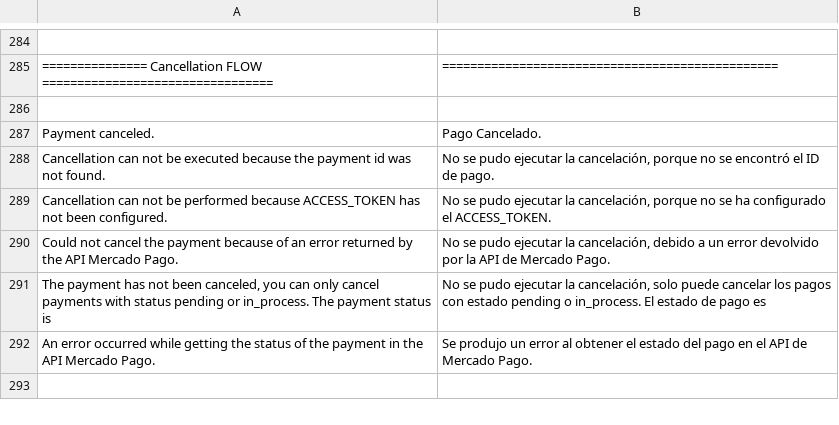
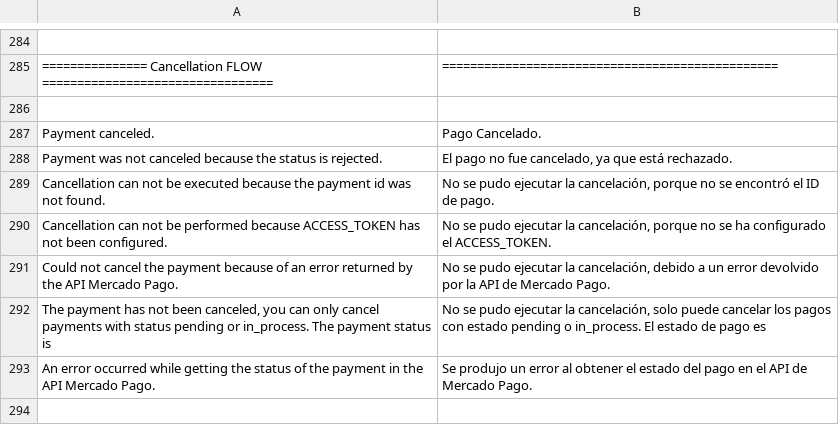
Before and after one commit to mercadopago/cart-magento2, a CSV file: src/MercadoPago/Core/i18n/es_MX.csv, drawn as a sheet; only a part is shown, gaps mark what is left out; the diff covers the shown part only.

```diff
--- a/src/MercadoPago/Core/i18n/es_MX.csv
+++ b/src/MercadoPago/Core/i18n/es_MX.csv
@@ -287,2 +287,3 @@
 "Payment canceled.", "Pago Cancelado."
+"Payment was not canceled because the status is rejected.","El pago no fue cancelado, ya que está rechazado."
 "Cancellation can not be executed because the payment id was not found.", "No se pudo ejecutar la cancelación, porque no se encontró el ID de pago."
```
Also changed, not shown: 4 added rows, 4 removed rows and 4 edited cells elsewhere in this file, 12 other files.
